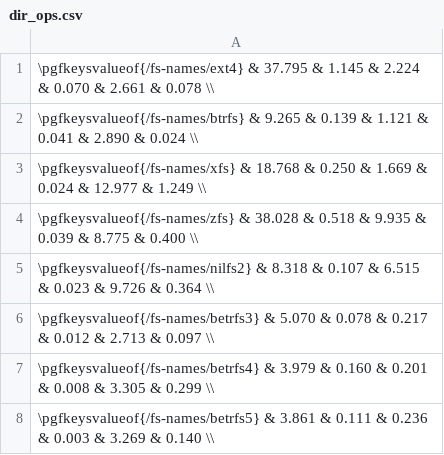
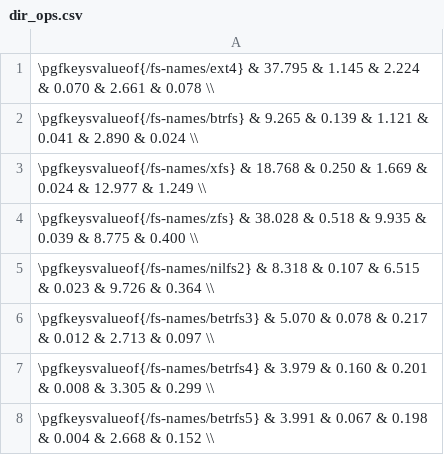
Before and after one commit to zhanyang/dissertation, a CSV file: data/dir_ops.csv, drawn as a sheet.

```diff
--- a/data/dir_ops.csv
+++ b/data/dir_ops.csv
@@ -7,2 +7,2 @@
  \pgfkeysvalueof{/fs-names/betrfs4} &  3.979 & 0.160 & 0.201 & 0.008 &  3.305 & 0.299 \\
- \pgfkeysvalueof{/fs-names/betrfs5} &  3.861 & 0.111 & 0.236 & 0.003 &  3.269 & 0.140 \\
+ \pgfkeysvalueof{/fs-names/betrfs5} &  3.991 & 0.067 & 0.198 & 0.004 &  2.668 & 0.152 \\
```
Also changed, not shown: data/git.csv, data/rand_io.csv, 10 other files.
